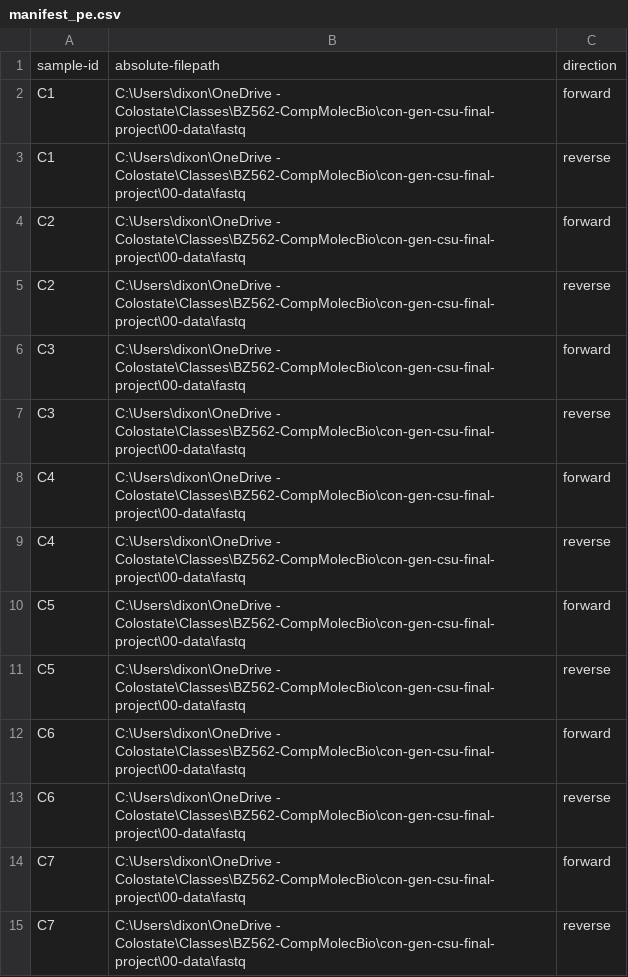
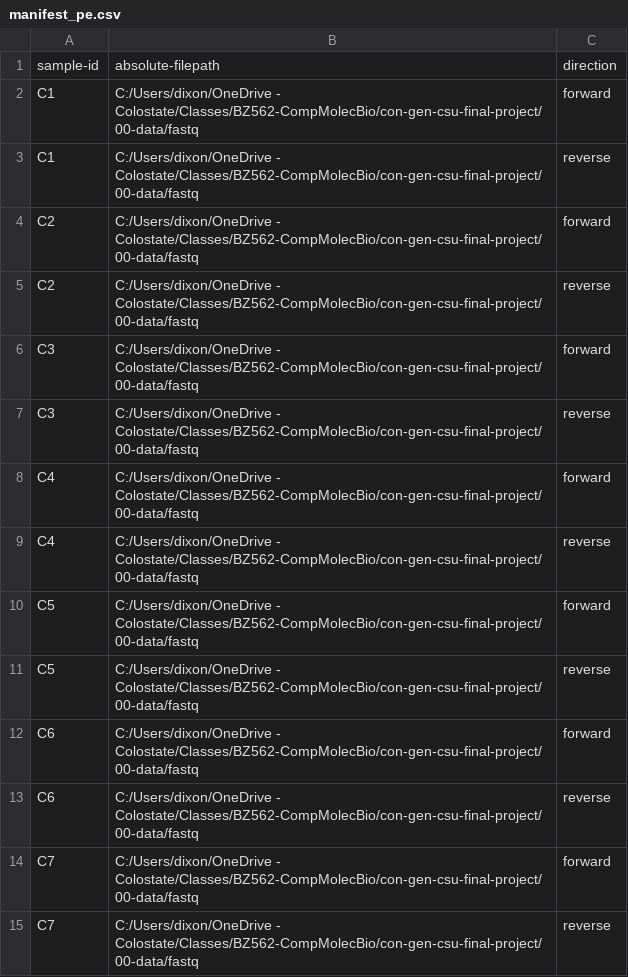
Before and after one commit to marydixon/con-gen-csu-final-project, a CSV file: 00-data/manifest_pe.csv, drawn as a sheet; only a part is shown; the diff covers the shown part only.

Commit message:
Update manifest_pe.csv

```diff
--- a/00-data/manifest_pe.csv
+++ b/00-data/manifest_pe.csv
@@ -1,15 +1,15 @@
 sample-id,absolute-filepath,direction
-C1,C:\Users\dixon\OneDrive - Colostate\Classes\BZ562-CompMolecBio\con-gen-csu-final-project\00-data\fastq,forward
-C1,C:\Users\dixon\OneDrive - Colostate\Classes\BZ562-CompMolecBio\con-gen-csu-final-project\00-data\fastq,reverse
-C2,C:\Users\dixon\OneDrive - Colostate\Classes\BZ562-CompMolecBio\con-gen-csu-final-project\00-data\fastq,forward
-C2,C:\Users\dixon\OneDrive - Colostate\Classes\BZ562-CompMolecBio\con-gen-csu-final-project\00-data\fastq,reverse
-C3,C:\Users\dixon\OneDrive - Colostate\Classes\BZ562-CompMolecBio\con-gen-csu-final-project\00-data\fastq,forward
-C3,C:\Users\dixon\OneDrive - Colostate\Classes\BZ562-CompMolecBio\con-gen-csu-final-project\00-data\fastq,reverse
-C4,C:\Users\dixon\OneDrive - Colostate\Classes\BZ562-CompMolecBio\con-gen-csu-final-project\00-data\fastq,forward
-C4,C:\Users\dixon\OneDrive - Colostate\Classes\BZ562-CompMolecBio\con-gen-csu-final-project\00-data\fastq,reverse
-C5,C:\Users\dixon\OneDrive - Colostate\Classes\BZ562-CompMolecBio\con-gen-csu-final-project\00-data\fastq,forward
-C5,C:\Users\dixon\OneDrive - Colostate\Classes\BZ562-CompMolecBio\con-gen-csu-final-project\00-data\fastq,reverse
-C6,C:\Users\dixon\OneDrive - Colostate\Classes\BZ562-CompMolecBio\con-gen-csu-final-project\00-data\fastq,forward
-C6,C:\Users\dixon\OneDrive - Colostate\Classes\BZ562-CompMolecBio\con-gen-csu-final-project\00-data\fastq,reverse
-C7,C:\Users\dixon\OneDrive - Colostate\Classes\BZ562-CompMolecBio\con-gen-csu-final-project\00-data\fastq,forward
-C7,C:\Users\dixon\OneDrive - Colostate\Classes\BZ562-CompMolecBio\con-gen-csu-final-project\00-data\fastq,reverse
+C1,C:/Users/dixon/OneDrive - Colostate/Classes/BZ562-CompMolecBio/con-gen-csu-final-project/00-data/fastq,forward
+C1,C:/Users/dixon/OneDrive - Colostate/Classes/BZ562-CompMolecBio/con-gen-csu-final-project/00-data/fastq,reverse
+C2,C:/Users/dixon/OneDrive - Colostate/Classes/BZ562-CompMolecBio/con-gen-csu-final-project/00-data/fastq,forward
+C2,C:/Users/dixon/OneDrive - Colostate/Classes/BZ562-CompMolecBio/con-gen-csu-final-project/00-data/fastq,reverse
+C3,C:/Users/dixon/OneDrive - Colostate/Classes/BZ562-CompMolecBio/con-gen-csu-final-project/00-data/fastq,forward
+C3,C:/Users/dixon/OneDrive - Colostate/Classes/BZ562-CompMolecBio/con-gen-csu-final-project/00-data/fastq,reverse
+C4,C:/Users/dixon/OneDrive - Colostate/Classes/BZ562-CompMolecBio/con-gen-csu-final-project/00-data/fastq,forward
+C4,C:/Users/dixon/OneDrive - Colostate/Classes/BZ562-CompMolecBio/con-gen-csu-final-project/00-data/fastq,reverse
+C5,C:/Users/dixon/OneDrive - Colostate/Classes/BZ562-CompMolecBio/con-gen-csu-final-project/00-data/fastq,forward
+C5,C:/Users/dixon/OneDrive - Colostate/Classes/BZ562-CompMolecBio/con-gen-csu-final-project/00-data/fastq,reverse
+C6,C:/Users/dixon/OneDrive - Colostate/Classes/BZ562-CompMolecBio/con-gen-csu-final-project/00-data/fastq,forward
+C6,C:/Users/dixon/OneDrive - Colostate/Classes/BZ562-CompMolecBio/con-gen-csu-final-project/00-data/fastq,reverse
+C7,C:/Users/dixon/OneDrive - Colostate/Classes/BZ562-CompMolecBio/con-gen-csu-final-project/00-data/fastq,forward
+C7,C:/Users/dixon/OneDrive - Colostate/Classes/BZ562-CompMolecBio/con-gen-csu-final-project/00-data/fastq,reverse
```
Also changed, not shown: 21 edited cells elsewhere in this file.
